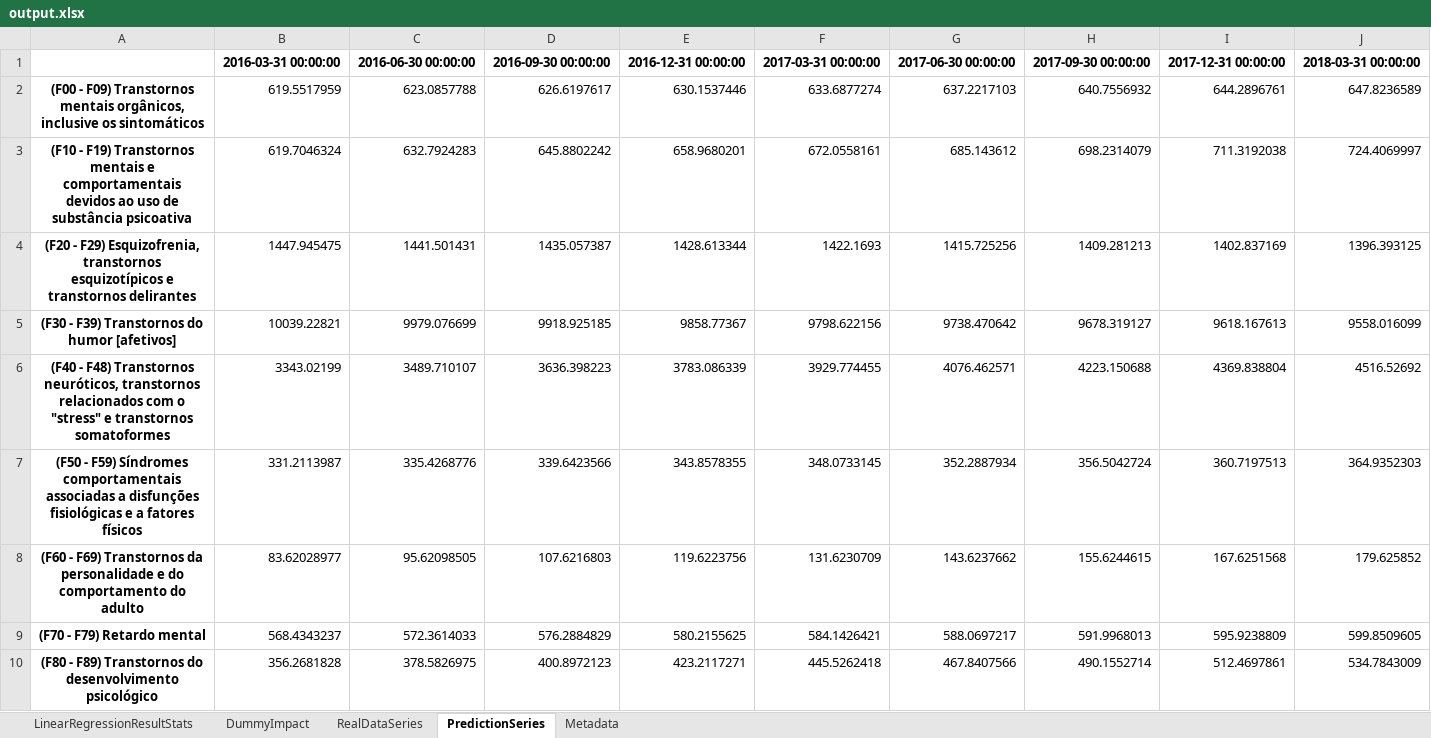
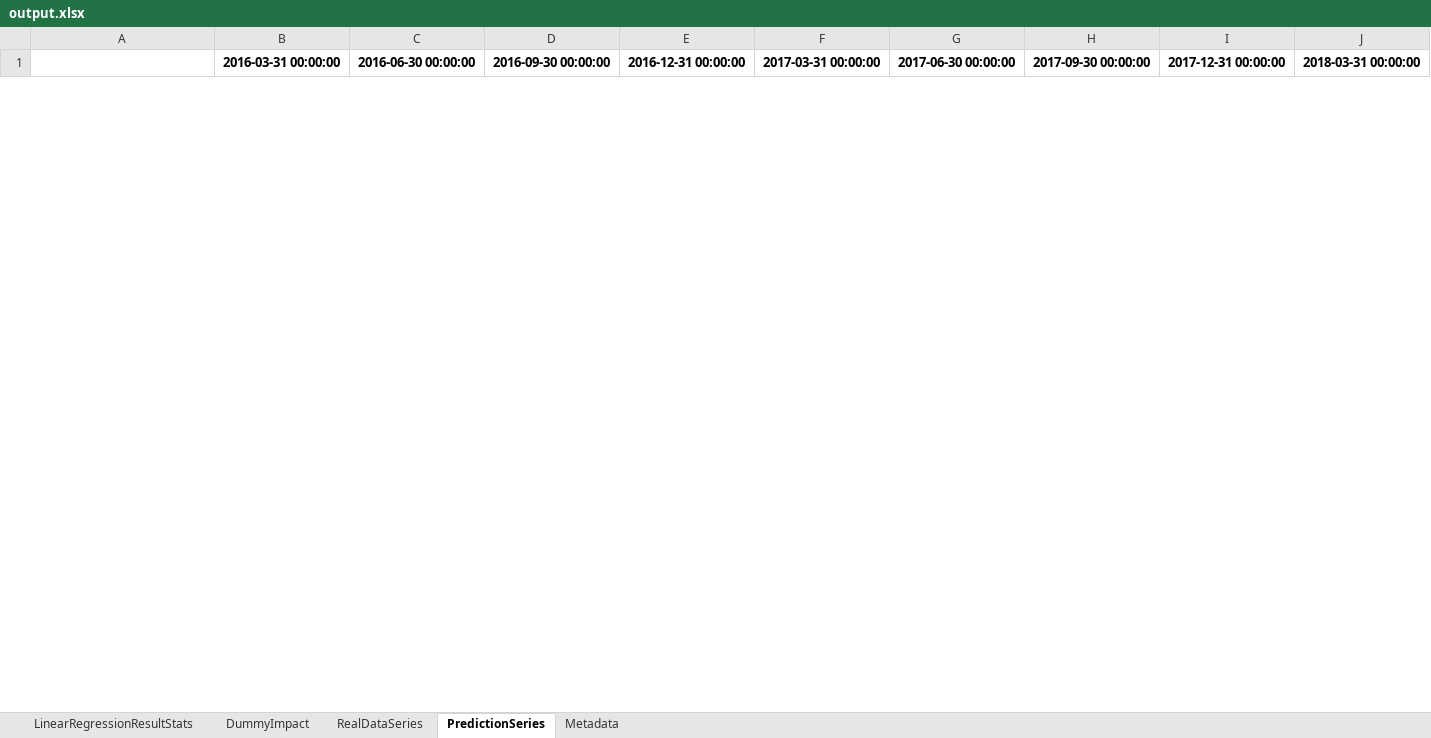
Before and after one commit to rato42/linear_regression, an Excel workbook: output/output.xlsx, sheet PredictionSeries, drawn as a sheet; only a part is shown; values as stored, in another font and other column widths than the file's, no borders; removed rows and columns are numbered as before the commit, all else as after; rows hold the shown columns only; the diff covers the shown part only; the diff names each change by its address in the sheet, - before the commit and + after, or states it on an @@ line.

```diff
--- a/output/output.xlsx (sheet PredictionSeries)
+++ b/output/output.xlsx (sheet PredictionSeries)
-row 2: (F00 - F09) Transtornos mentais orgânicos, inclusive os sintomáticos | 619.5517959 | 623.0857788 | 626.6197617 | 630.1537446 | 633.6877274 | 637.2217103 | 640.7556932 | 644.2896761 | 647.8236589
-row 3: (F10 - F19) Transtornos mentais e comportamentais devidos ao uso de substância psicoativa | 619.7046324 | 632.7924283 | 645.8802242 | 658.9680201 | 672.0558161 | 685.143612 | 698.2314079 | 711.3192038 | 724.4069997
-row 4: (F20 - F29) Esquizofrenia, transtornos esquizotípicos e transtornos delirantes | 1447.945475 | 1441.501431 | 1435.057387 | 1428.613344 | 1422.1693 | 1415.725256 | 1409.281213 | 1402.837169 | 1396.393125
-row 5: (F30 - F39) Transtornos do humor [afetivos] | 10039.22821 | 9979.076699 | 9918.925185 | 9858.77367 | 9798.622156 | 9738.470642 | 9678.319127 | 9618.167613 | 9558.016099
-row 6: (F40 - F48) Transtornos neuróticos, transtornos relacionados com o "stress" e transtornos somatoformes | 3343.02199 | 3489.710107 | 3636.398223 | 3783.086339 | 3929.774455 | 4076.462571 | 4223.150688 | 4369.838804 | 4516.52692
-row 7: (F50 - F59) Síndromes comportamentais associadas a disfunções fisiológicas e a fatores físicos | 331.2113987 | 335.4268776 | 339.6423566 | 343.8578355 | 348.0733145 | 352.2887934 | 356.5042724 | 360.7197513 | 364.9352303
-row 8: (F60 - F69) Transtornos da personalidade e do comportamento do adulto | 83.62028977 | 95.62098505 | 107.6216803 | 119.6223756 | 131.6230709 | 143.6237662 | 155.6244615 | 167.6251568 | 179.625852
-row 9: (F70 - F79) Retardo mental | 568.4343237 | 572.3614033 | 576.2884829 | 580.2155625 | 584.1426421 | 588.0697217 | 591.9968013 | 595.9238809 | 599.8509605
-row 10: (F80 - F89) Transtornos do desenvolvimento psicológico | 356.2681828 | 378.5826975 | 400.8972123 | 423.2117271 | 445.5262418 | 467.8407566 | 490.1552714 | 512.4697861 | 534.7843009
```
Also changed, not shown: 25 added rows and 16 removed rows elsewhere in this sheet, sheet LinearRegressionResultStats, sheet DummyImpact, sheet Metadata, 11 other files.
